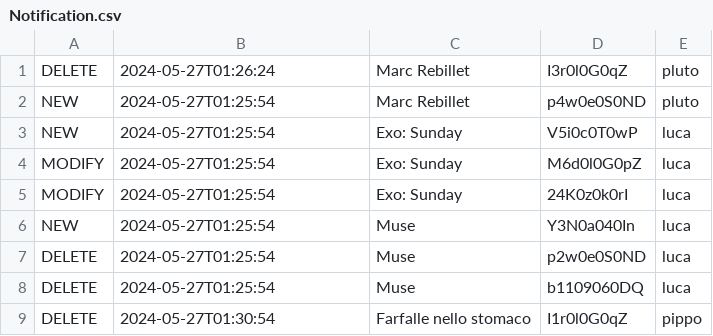
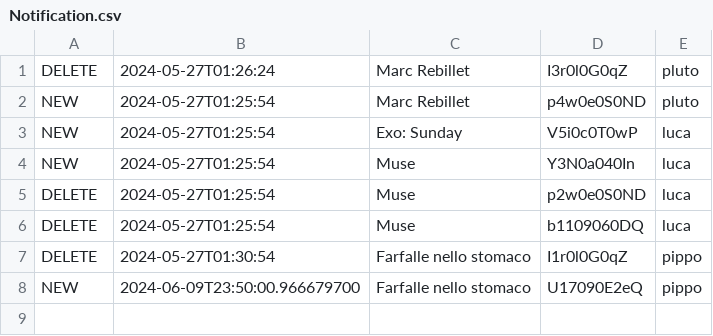
Before and after one commit to azzadom/ProgettoISPW, a CSV file: resources/Files/Notification.csv, drawn as a sheet.

```diff
--- a/resources/Files/Notification.csv
+++ b/resources/Files/Notification.csv
@@ -3,4 +3,2 @@ NEW,2024-05-27T01:25:54,Marc Rebillet,p4w0e0S0ND,pluto
 NEW,2024-05-27T01:25:54,Exo: Sunday,V5i0c0T0wP,luca
-MODIFY,2024-05-27T01:25:54,Exo: Sunday,M6d0l0G0pZ,luca
-MODIFY,2024-05-27T01:25:54,Exo: Sunday,24K0z0k0rI,luca
 NEW,2024-05-27T01:25:54,Muse,Y3N0a040In,luca
@@ -9 +7,2 @@ DELETE,2024-05-27T01:25:54,Muse,b1109060DQ,luca
 DELETE,2024-05-27T01:30:54,Farfalle nello stomaco,I1r0l0G0qZ,pippo
+NEW,2024-06-09T23:50:00.966679700,Farfalle nello stomaco,U17090E2eQ,pippo
```
Also changed, not shown: resources/Files/Booking.csv, 35 other files.
